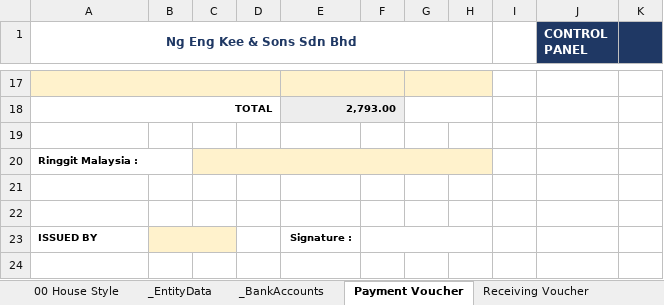
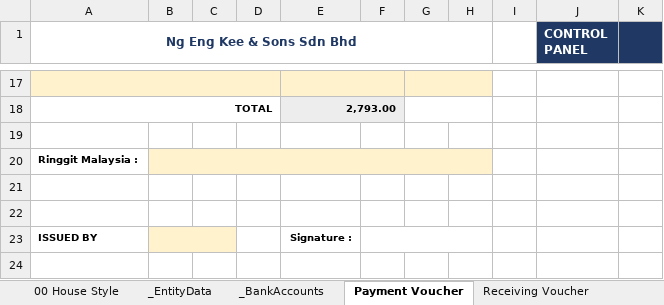
Before and after one commit to timothynhl92/nek-ops, an Excel workbook: templates/NEK_Document_Templates.xlsx, sheet Payment Voucher, drawn as a sheet; only a part is shown, gaps mark what is left out; values as stored, in another font and other column widths than the file's, no borders; the diff names each change by its address in the sheet, - before the commit and + after, or states it on an @@ line.

```diff
--- a/templates/NEK_Document_Templates.xlsx (sheet Payment Voucher)
+++ b/templates/NEK_Document_Templates.xlsx (sheet Payment Voucher)
-A20:B20 merged
-B20 fill: none
+B20 fill: #FFF2CC
+B20:H20 merged
-C20:H20 merged
```
Also changed, not shown: sheet Receiving Voucher, 4 other files.
